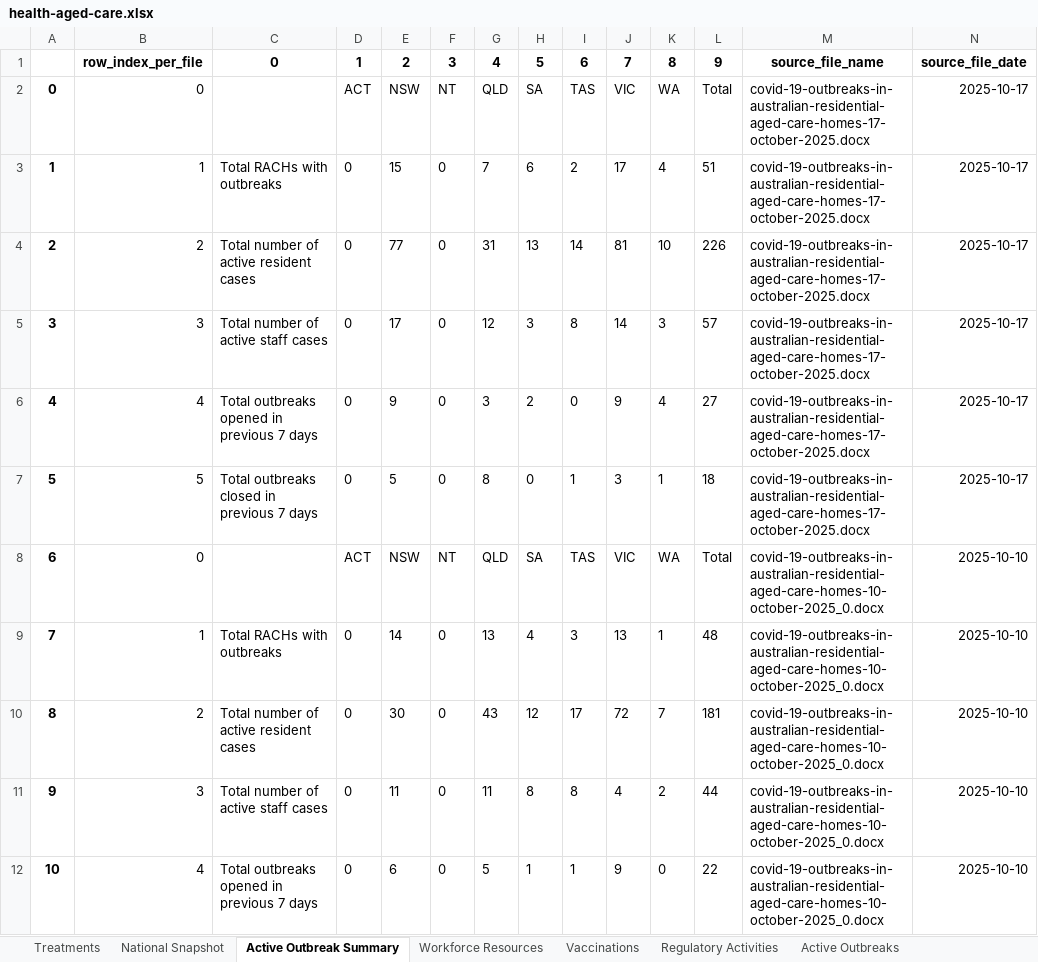
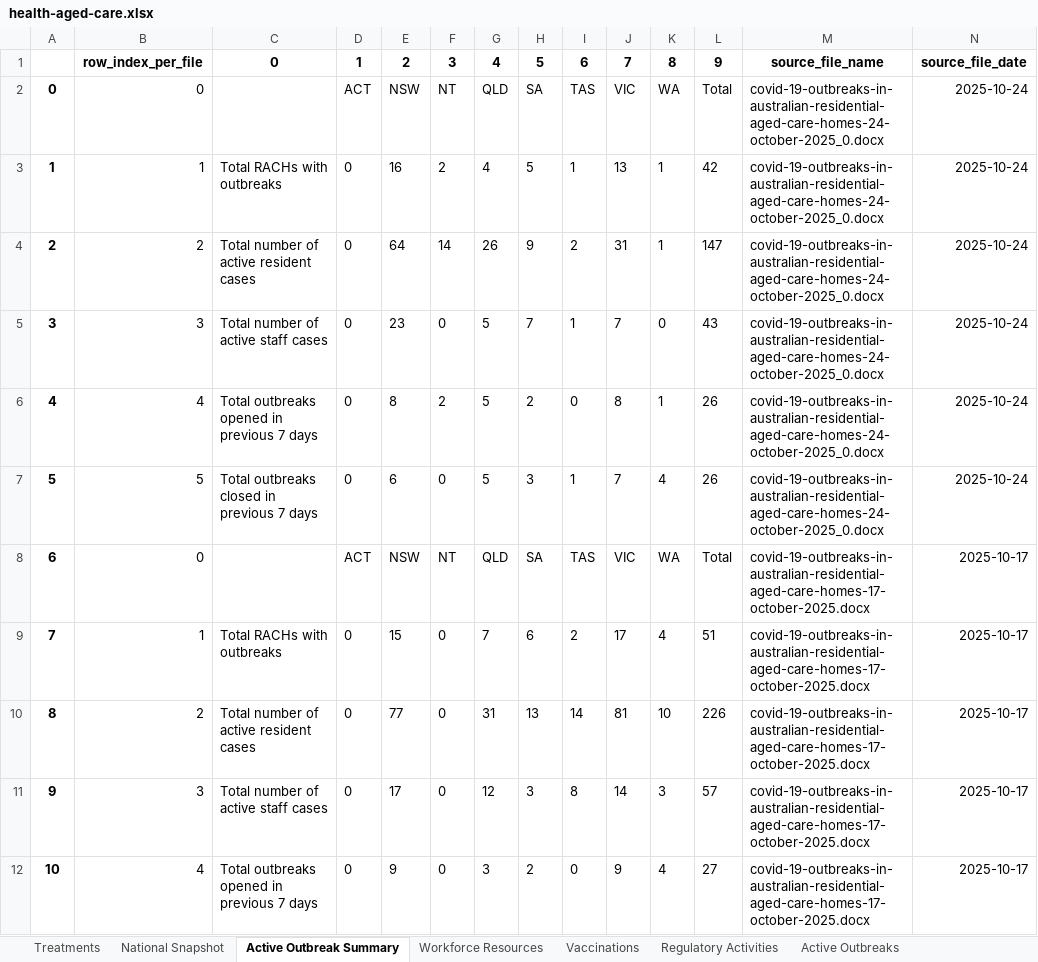
Before and after one commit to Mike-Honey/covid-19-au-vaccinations, an Excel workbook: health-aged-care/health-aged-care.xlsx, sheet Active Outbreak Summary, drawn as a sheet; only a part is shown; the shorter side is filled out with more unchanged rows; values as stored, in another font and other column widths than the file's, no borders; addresses are those after the commit; the diff names each change by its address in the sheet, - before the commit and + after, or states it on an @@ line.

```diff
--- a/health-aged-care/health-aged-care.xlsx (sheet Active Outbreak Summary)
+++ b/health-aged-care/health-aged-care.xlsx (sheet Active Outbreak Summary)
+row 2: 0 | 0 |  | ACT | NSW | NT | QLD | SA | TAS | VIC | WA | Total | covid-19-outbreaks-in-australian-residential-aged-care-homes-24-october-2025_0.docx | 2025-10-24
+row 3: 1 | 1 | Total RACHs with outbreaks | 0 | 16 | 2 | 4 | 5 | 1 | 13 | 1 | 42 | covid-19-outbreaks-in-australian-residential-aged-care-homes-24-october-2025_0.docx | 2025-10-24
+row 4: 2 | 2 | Total number of active resident cases | 0 | 64 | 14 | 26 | 9 | 2 | 31 | 1 | 147 | covid-19-outbreaks-in-australian-residential-aged-care-homes-24-october-2025_0.docx | 2025-10-24
+row 5: 3 | 3 | Total number of active staff cases | 0 | 23 | 0 | 5 | 7 | 1 | 7 | 0 | 43 | covid-19-outbreaks-in-australian-residential-aged-care-homes-24-october-2025_0.docx | 2025-10-24
+row 6: 4 | 4 | Total outbreaks opened in previous 7 days | 0 | 8 | 2 | 5 | 2 | 0 | 8 | 1 | 26 | covid-19-outbreaks-in-australian-residential-aged-care-homes-24-october-2025_0.docx | 2025-10-24
+row 7: 5 | 5 | Total outbreaks closed in previous 7 days | 0 | 6 | 0 | 5 | 3 | 1 | 7 | 4 | 26 | covid-19-outbreaks-in-australian-residential-aged-care-homes-24-october-2025_0.docx | 2025-10-24
@@ column A renumbered from row 8 down @@
```
Also changed, not shown: sheet Active Outbreaks, sheet Vaccinations, sheet National Snapshot, sheet Regulatory Activities, sheet Workforce Resources, sheet Treatments, 2 other files.
